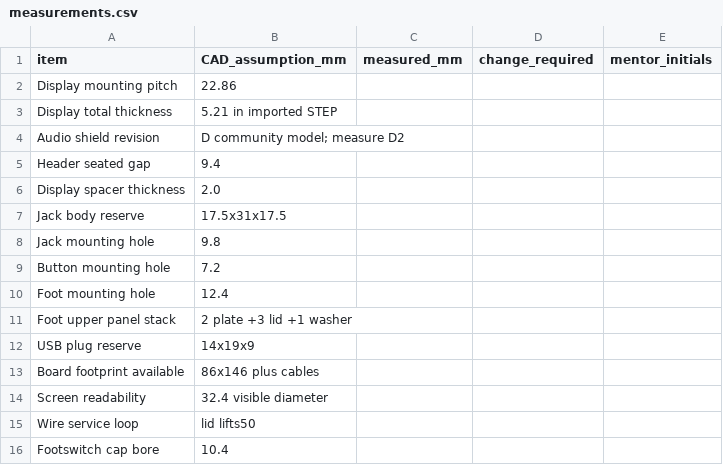
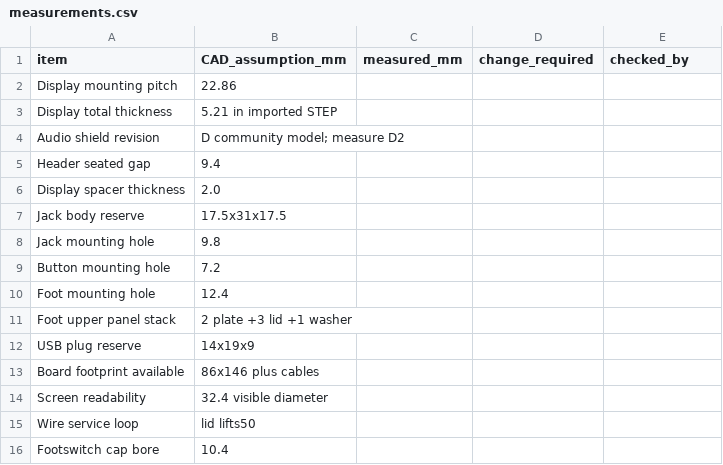
Before and after one commit to ash0ts/PedalPartner, a CSV file: hardware/data/measurements.csv, drawn as a sheet.

```diff
--- a/hardware/data/measurements.csv
+++ b/hardware/data/measurements.csv
@@ -1,2 +1,2 @@
-item,CAD_assumption_mm,measured_mm,change_required,mentor_initials
+item,CAD_assumption_mm,measured_mm,change_required,checked_by
 Display mounting pitch,22.86,,,
```
Also changed, not shown: hardware/data/acceptance_log.csv, 26 other files.
